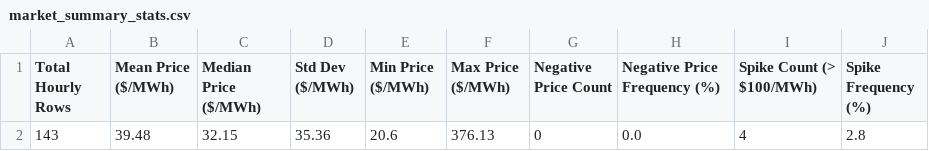
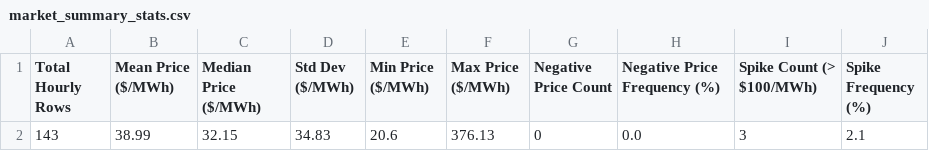
Before and after one commit to sebastiankloder-web/ercot-power-risk-analytics, a CSV file: results/tables/market_summary_stats.csv, drawn as a sheet.

```diff
--- a/results/tables/market_summary_stats.csv
+++ b/results/tables/market_summary_stats.csv
@@ -1,2 +1,2 @@
 Total Hourly Rows,Mean Price ($/MWh),Median Price ($/MWh),Std Dev ($/MWh),Min Price ($/MWh),Max Price ($/MWh),Negative Price Count,Negative Price Frequency (%),Spike Count (> $100/MWh),Spike Frequency (%)
-143,39.48,32.15,35.36,20.6,376.13,0,0.0,4,2.8
+143,38.99,32.15,34.83,20.6,376.13,0,0.0,3,2.1
```
Also changed, not shown: data/processed/hourly_prices.csv, data/raw/ercot_rtm_real.csv, 6 other files.
